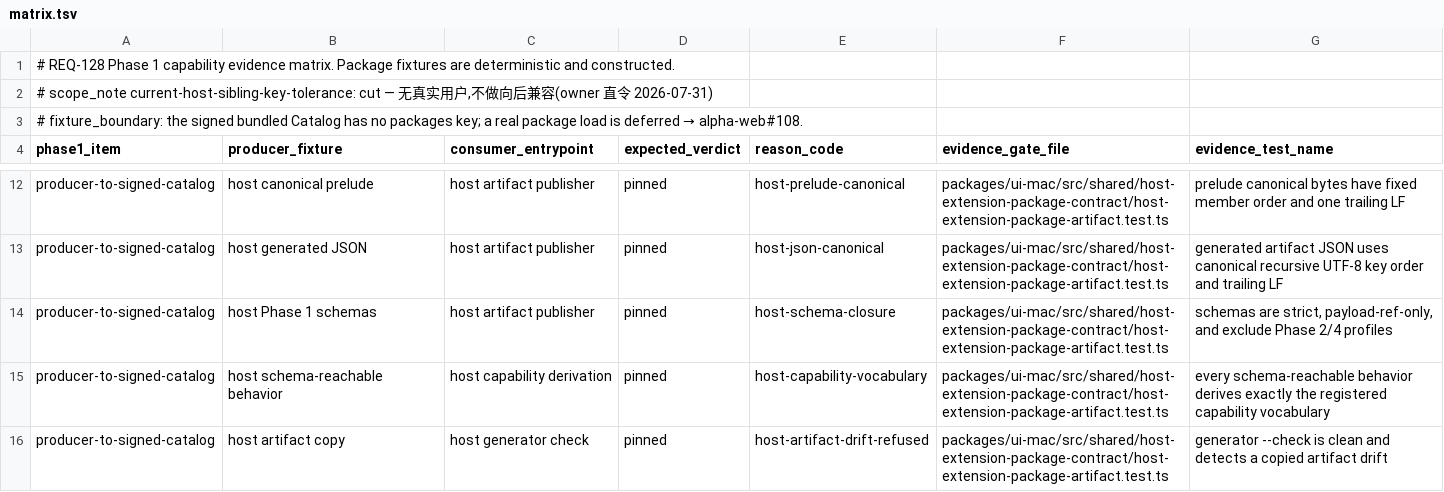
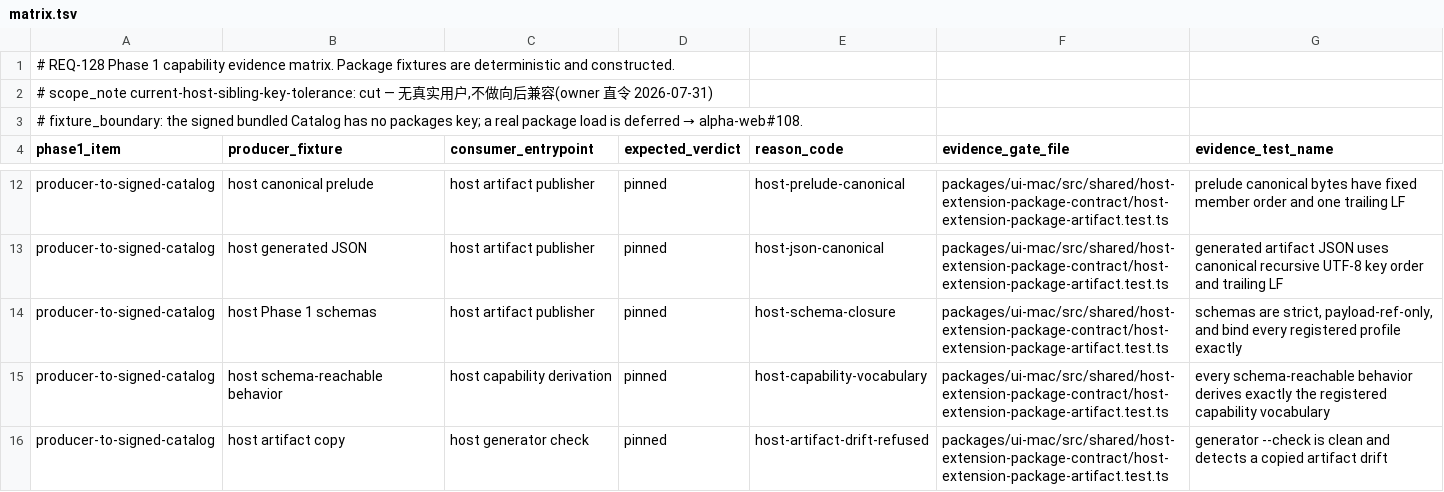
Before and after one commit to jinjunnn/alpha-code, a TSV file: docs/verification/2026-07-31-req128-capability-matrix/matrix.tsv, drawn as a sheet; only a part is shown, gaps mark what is left out.

Commit message:
[#807][CODE] 宿主合同注册 opencode-plugin profile,engine:config/engine:plugin 转正为 host capability
第五种载荷:会在引擎进程内以同权限执行 JS 的 managed OpenCode Plugin。前三相不是忘了做,
是主动立了三道 exact-set + 一条反向断言挡住它悄悄进来;本票把那条反向断言**翻成正向**
(只删掉它 = 少一道闸),并把 registry 恰含哪五个 profile 连同 mediaType/schemaPath 一起钉住。

能力**不新造词**:`engine:config` / `engine:plugin` 是 renderer 授权屏对 legacy 插件安装
一直在用的两个词(shared/ext-capability-authorization.ts:30 今天就同时申请这一对),直接登记
进 host registry。只派生一个新词会让 managed 路径比 legacy 路径**披露得更少** —— 用户看不到
「这东西会写引擎配置」。host token 只靠 registry membership 判定,无 `alpha.*` 命名约束。

载荷是单个内容寻址的 JS 资产:`mediaType: "text/javascript"`(判别式,不放宽成 string)+
独立的界 `maxScriptAssetBytes = 2 MiB`,刻意与 markdown(5 MiB)和 payload(1 MiB)都不同值。
不引入 bundler、不改写第三方字节。

基线连锁表未点名、实跑才暴露的两处:
- `CAPABILITY_RE` 与信封 schema 的 capability pattern 都是 `^[a-z][a-z0-9.-]{0,95}$`,**不含冒号**
  ⇒ `engine:config` 结构上进不了信封。两处同步加 `:`。它只是文法/DoS 界,真正的准入是
  `isPackageCapabilityV1` 的 registry membership,故放宽一个字节不放宽准入面。
- `req128-capability-matrix` 按测试标题钉死证据,重命名那条断言后必须同步 matrix.tsv。

Fixes #807
Refs #699

```diff
--- a/docs/verification/2026-07-31-req128-capability-matrix/matrix.tsv
+++ b/docs/verification/2026-07-31-req128-capability-matrix/matrix.tsv
@@ -13,3 +13,3 @@ producer-to-signed-catalog	host canonical prelude	host artifact publisher	pinned
 producer-to-signed-catalog	host generated JSON	host artifact publisher	pinned	host-json-canonical	packages/ui-mac/src/shared/host-extension-package-contract/host-extension-package-artifact.test.ts	generated artifact JSON uses canonical recursive UTF-8 key order and trailing LF
-producer-to-signed-catalog	host Phase 1 schemas	host artifact publisher	pinned	host-schema-closure	packages/ui-mac/src/shared/host-extension-package-contract/host-extension-package-artifact.test.ts	schemas are strict, payload-ref-only, and exclude Phase 2/4 profiles
+producer-to-signed-catalog	host Phase 1 schemas	host artifact publisher	pinned	host-schema-closure	packages/ui-mac/src/shared/host-extension-package-contract/host-extension-package-artifact.test.ts	schemas are strict, payload-ref-only, and bind every registered profile exactly
 producer-to-signed-catalog	host schema-reachable behavior	host capability derivation	pinned	host-capability-vocabulary	packages/ui-mac/src/shared/host-extension-package-contract/host-extension-package-artifact.test.ts	every schema-reachable behavior derives exactly the registered capability vocabulary
```
Also changed, not shown: 11 other files.
